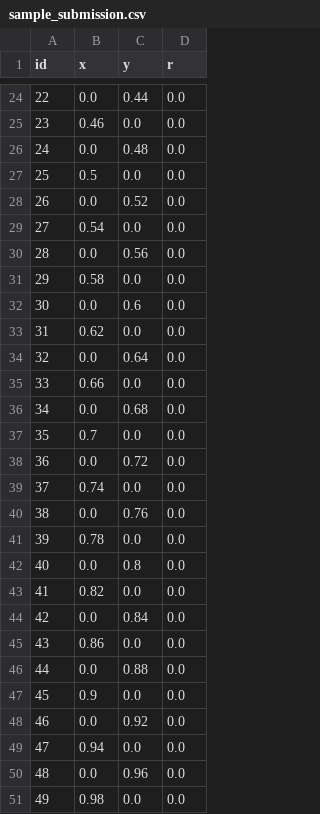
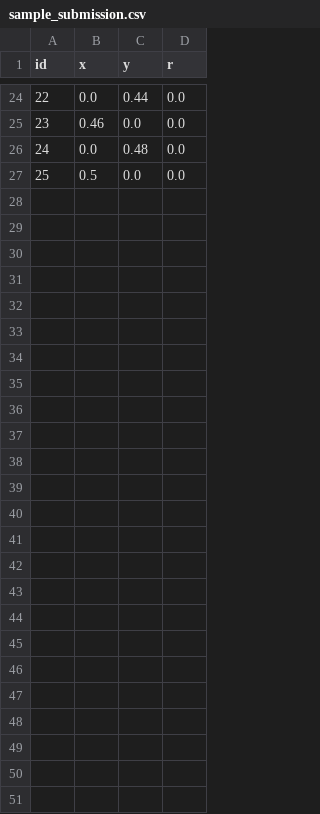
Before and after one commit to rebase-energy/hillclimb, a CSV file: problems/circle-packing/sample_submission.csv, drawn as a sheet; only a part is shown, gaps mark what is left out.

```diff
--- a/problems/circle-packing/sample_submission.csv
+++ b/problems/circle-packing/sample_submission.csv
@@ -27,25 +27 @@ id,x,y,r
 25,0.5,0.0,0.0
-26,0.0,0.52,0.0
-27,0.54,0.0,0.0
-28,0.0,0.56,0.0
-29,0.58,0.0,0.0
-30,0.0,0.6,0.0
-31,0.62,0.0,0.0
-32,0.0,0.64,0.0
-33,0.66,0.0,0.0
-34,0.0,0.68,0.0
-35,0.7,0.0,0.0
-36,0.0,0.72,0.0
-37,0.74,0.0,0.0
-38,0.0,0.76,0.0
-39,0.78,0.0,0.0
-40,0.0,0.8,0.0
-41,0.82,0.0,0.0
-42,0.0,0.84,0.0
-43,0.86,0.0,0.0
-44,0.0,0.88,0.0
-45,0.9,0.0,0.0
-46,0.0,0.92,0.0
-47,0.94,0.0,0.0
-48,0.0,0.96,0.0
-49,0.98,0.0,0.0
```
Also changed, not shown: src/hillclimb/demo/circle-packing/sample_submission.csv, 46 other files.
